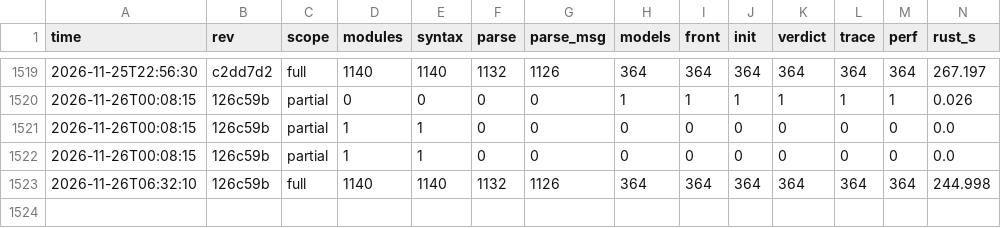
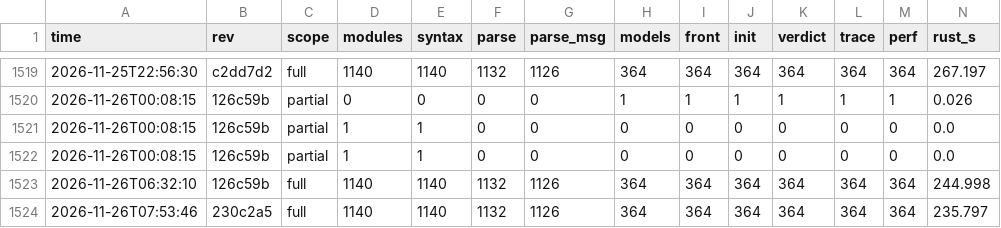
Before and after one commit to taehoon1lee/tla-rs, a CSV file: harness/results/history.csv, drawn as a sheet; only a part is shown, gaps mark what is left out; rows hold the shown columns only; the diff names each change by its address in the sheet, - before the commit and + after, or states it on an @@ line.

```diff
--- a/harness/results/history.csv
+++ b/harness/results/history.csv
+row 1524: 2026-11-26T07:53:46 | 230c2a5 | full | 1140 | 1140 | 1132 | 1126 | 364 | 364 | 364 | 364 | 364 | 364 | 235.797
```
